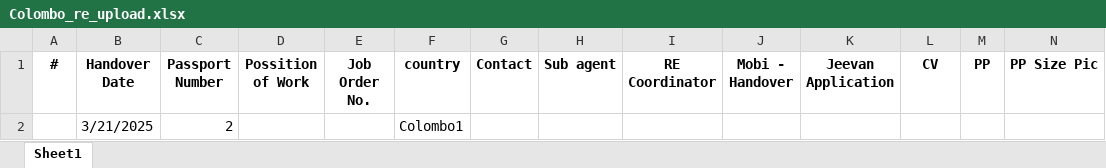
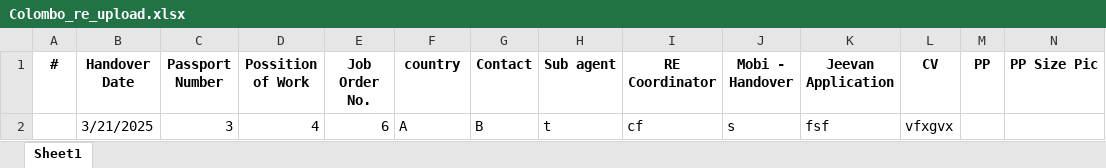
Before and after one commit to Buddhini-123/afron-holdings, an Excel workbook: storage/app/Colombo_re_upload.xlsx, sheet Sheet1, drawn as a sheet; only a part is shown; values as stored, in another font and other column widths than the file's, no borders; charts and pictures not drawn; removed rows and columns are numbered as before the commit, all else as after; rows hold the shown columns only; the diff names each change by its address in the sheet, - before the commit and + after, or states it on an @@ line.

```diff
--- a/storage/app/Colombo_re_upload.xlsx (sheet Sheet1)
+++ b/storage/app/Colombo_re_upload.xlsx (sheet Sheet1)
-row 2:  | 3/21/2025 | 2 |  |  | Colombo1
+row 2:  | 3/21/2025 | 3 | 4 | 6 | A | B | t | cf | s | fsf | vfxgvx
```
Also changed, not shown: storage/app/Colombo_brief_upload.xlsx, storage/app/Colombo_masterlist_upload.xlsx, 11 other files.
